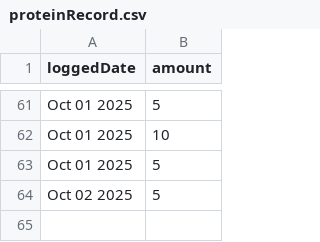
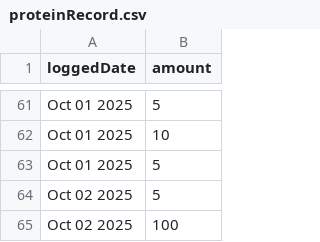
Before and after one commit to huongvo1106/CLI-Todo-List-Manager, a CSV file: proteinRecord.csv, drawn as a sheet; only a part is shown, gaps mark what is left out.

Commit message:
complete option returning today protein consumption

```diff
--- a/proteinRecord.csv
+++ b/proteinRecord.csv
@@ -64 +64,2 @@ Oct 01 2025,5
 Oct 02 2025,5
+Oct 02 2025,100
```
Also changed, not shown: 1 other file.
